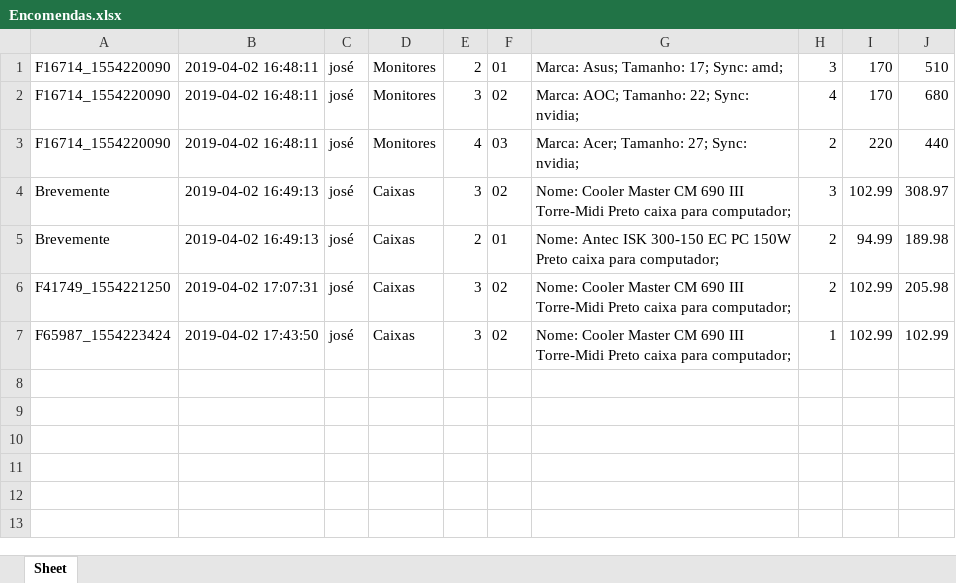
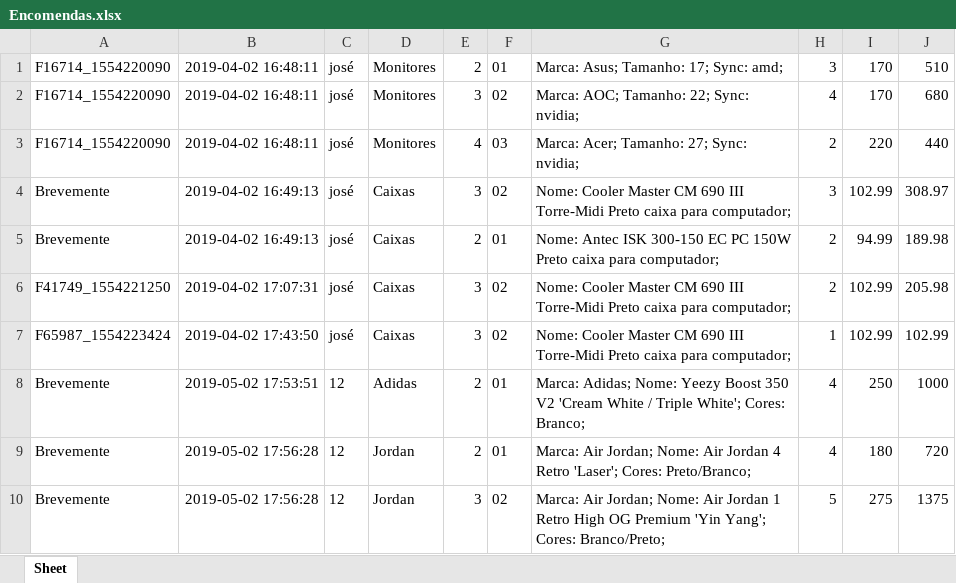
Before and after one commit to Kintas17/GOAT2.0, an Excel workbook: db/Encomendas.xlsx, sheet Sheet, drawn as a sheet; values as stored, in another font and other column widths than the file's, no borders; the diff names each change by its address in the sheet, - before the commit and + after, or states it on an @@ line.

```diff
--- a/db/Encomendas.xlsx (sheet Sheet)
+++ b/db/Encomendas.xlsx (sheet Sheet)
+row 8: Brevemente | 2019-05-02 17:53:51 | 12 | Adidas | 2 | 01 | Marca: Adidas; Nome: Yeezy Boost 350 V2 'Cream White / Triple White'; Cores: Branco; | 4 | 250 | 1000
+row 9: Brevemente | 2019-05-02 17:56:28 | 12 | Jordan | 2 | 01 | Marca: Air Jordan; Nome: Air Jordan 4 Retro 'Laser'; Cores: Preto/Branco; | 4 | 180 | 720
+row 10: Brevemente | 2019-05-02 17:56:28 | 12 | Jordan | 3 | 02 | Marca: Air Jordan; Nome: Air Jordan 1 Retro High OG Premium 'Yin Yang'; Cores: Branco/Preto; | 5 | 275 | 1375
```
Also changed, not shown: db/Utilizadores.xlsx, 5 other files.
